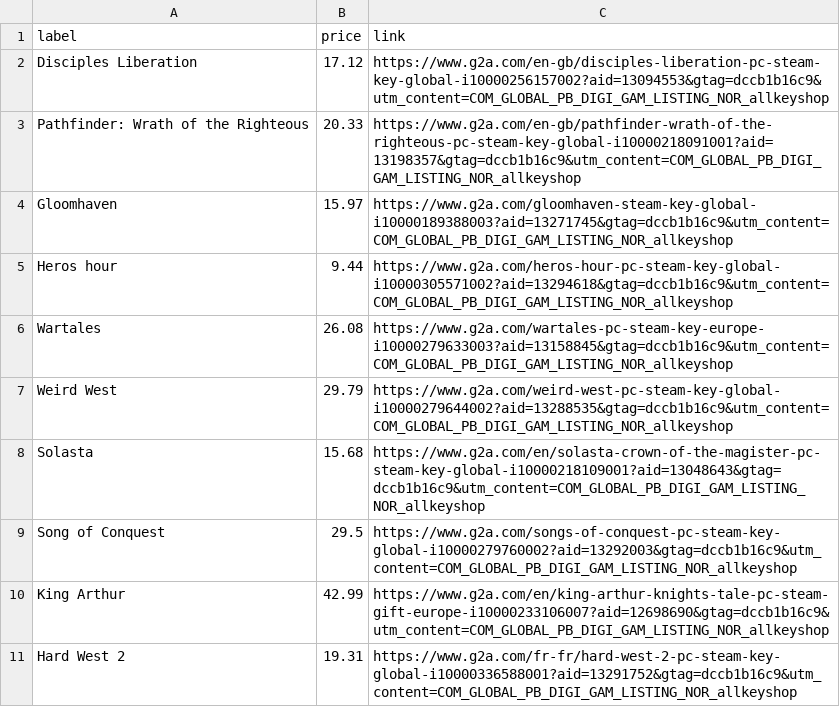
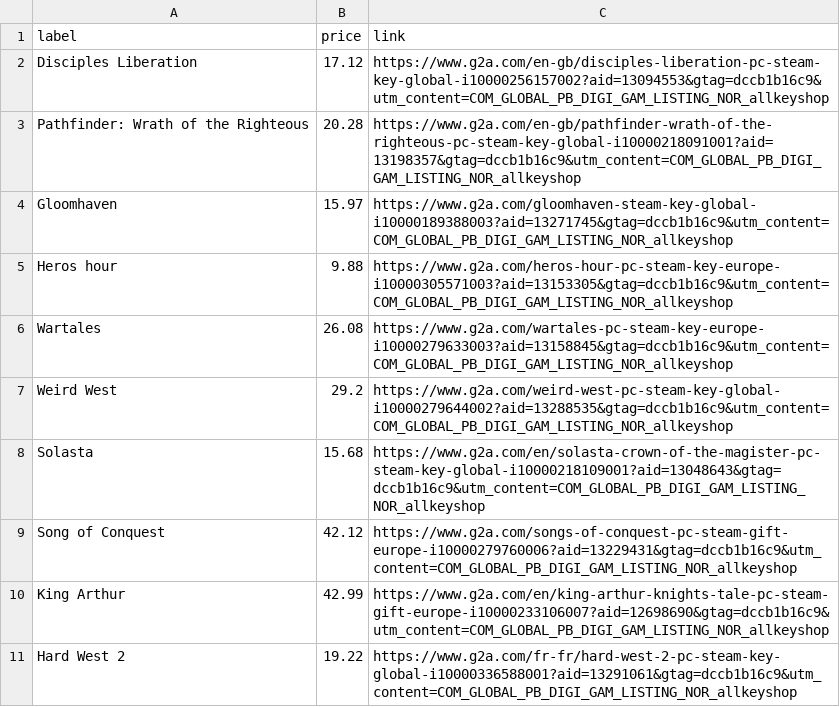
Before and after one commit to ste-xx/steam-price-watcher, a TSV file: report.tsv, drawn as a sheet.

Commit message:
Commit from GitHub Actions (Steam Watch Report)

```diff
--- a/report.tsv
+++ b/report.tsv
@@ -2,10 +2,10 @@ label	price	link
 Disciples Liberation	17.12	https://www.g2a.com/en-gb/disciples-liberation-pc-steam-key-global-i10000256157002?aid=13094553&gtag=dccb1b16c9&utm_content=COM_GLOBAL_PB_DIGI_GAM_LISTING_NOR_allkeyshop
-Pathfinder: Wrath of the Righteous	20.33	https://www.g2a.com/en-gb/pathfinder-wrath-of-the-righteous-pc-steam-key-global-i10000218091001?aid=13198357&gtag=dccb1b16c9&utm_content=COM_GLOBAL_PB_DIGI_GAM_LISTING_NOR_allkeyshop
+Pathfinder: Wrath of the Righteous	20.28	https://www.g2a.com/en-gb/pathfinder-wrath-of-the-righteous-pc-steam-key-global-i10000218091001?aid=13198357&gtag=dccb1b16c9&utm_content=COM_GLOBAL_PB_DIGI_GAM_LISTING_NOR_allkeyshop
 Gloomhaven	15.97	https://www.g2a.com/gloomhaven-steam-key-global-i10000189388003?aid=13271745&gtag=dccb1b16c9&utm_content=COM_GLOBAL_PB_DIGI_GAM_LISTING_NOR_allkeyshop
-Heros hour	9.44	https://www.g2a.com/heros-hour-pc-steam-key-global-i10000305571002?aid=13294618&gtag=dccb1b16c9&utm_content=COM_GLOBAL_PB_DIGI_GAM_LISTING_NOR_allkeyshop
+Heros hour	9.88	https://www.g2a.com/heros-hour-pc-steam-key-europe-i10000305571003?aid=13153305&gtag=dccb1b16c9&utm_content=COM_GLOBAL_PB_DIGI_GAM_LISTING_NOR_allkeyshop
 Wartales	26.08	https://www.g2a.com/wartales-pc-steam-key-europe-i10000279633003?aid=13158845&gtag=dccb1b16c9&utm_content=COM_GLOBAL_PB_DIGI_GAM_LISTING_NOR_allkeyshop
-Weird West	29.79	https://www.g2a.com/weird-west-pc-steam-key-global-i10000279644002?aid=13288535&gtag=dccb1b16c9&utm_content=COM_GLOBAL_PB_DIGI_GAM_LISTING_NOR_allkeyshop
+Weird West	29.2	https://www.g2a.com/weird-west-pc-steam-key-global-i10000279644002?aid=13288535&gtag=dccb1b16c9&utm_content=COM_GLOBAL_PB_DIGI_GAM_LISTING_NOR_allkeyshop
 Solasta	15.68	https://www.g2a.com/en/solasta-crown-of-the-magister-pc-steam-key-global-i10000218109001?aid=13048643&gtag=dccb1b16c9&utm_content=COM_GLOBAL_PB_DIGI_GAM_LISTING_NOR_allkeyshop
-Song of Conquest	29.5	https://www.g2a.com/songs-of-conquest-pc-steam-key-global-i10000279760002?aid=13292003&gtag=dccb1b16c9&utm_content=COM_GLOBAL_PB_DIGI_GAM_LISTING_NOR_allkeyshop
+Song of Conquest	42.12	https://www.g2a.com/songs-of-conquest-pc-steam-gift-europe-i10000279760006?aid=13229431&gtag=dccb1b16c9&utm_content=COM_GLOBAL_PB_DIGI_GAM_LISTING_NOR_allkeyshop
 King Arthur	42.99	https://www.g2a.com/en/king-arthur-knights-tale-pc-steam-gift-europe-i10000233106007?aid=12698690&gtag=dccb1b16c9&utm_content=COM_GLOBAL_PB_DIGI_GAM_LISTING_NOR_allkeyshop
-Hard West 2	19.31	https://www.g2a.com/fr-fr/hard-west-2-pc-steam-key-global-i10000336588001?aid=13291752&gtag=dccb1b16c9&utm_content=COM_GLOBAL_PB_DIGI_GAM_LISTING_NOR_allkeyshop
+Hard West 2	19.22	https://www.g2a.com/fr-fr/hard-west-2-pc-steam-key-global-i10000336588001?aid=13291061&gtag=dccb1b16c9&utm_content=COM_GLOBAL_PB_DIGI_GAM_LISTING_NOR_allkeyshop
```
